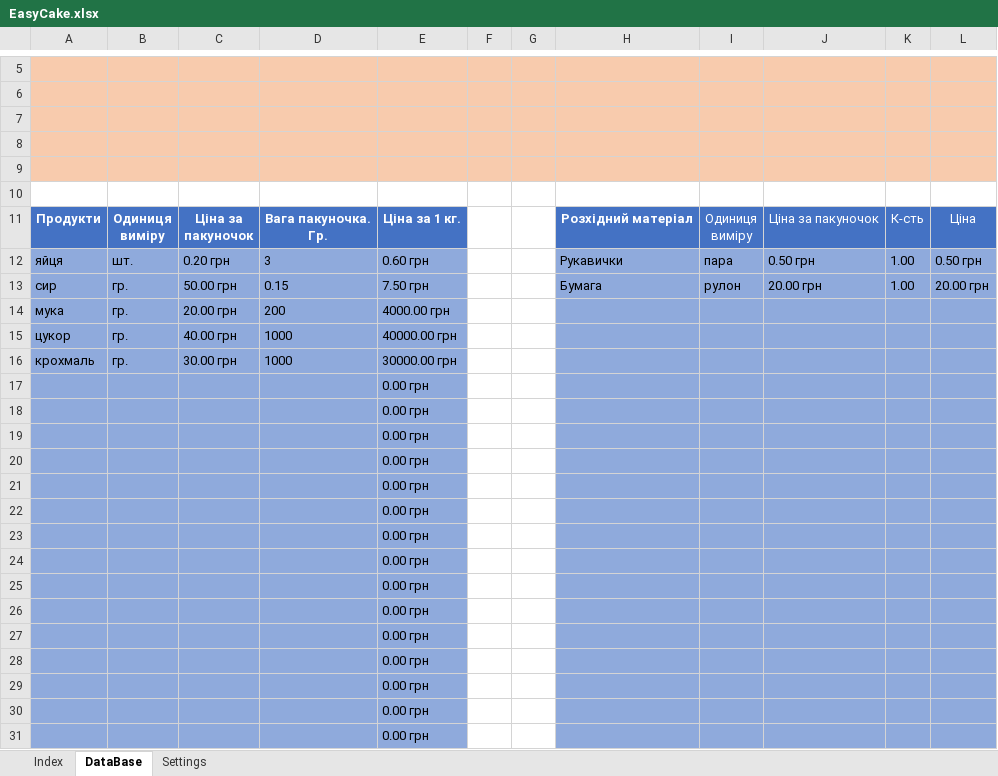
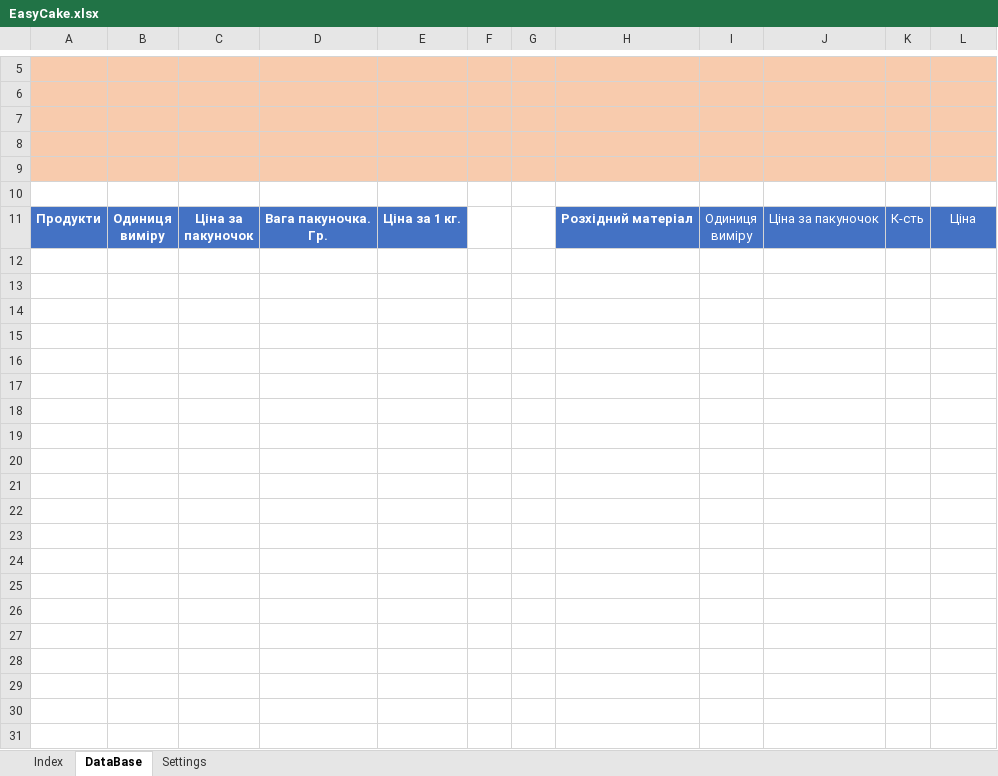
Before and after one commit to SergiyBorshchov/EasyCake, an Excel workbook: EasyCake.xlsx, sheet DataBase, drawn as a sheet; only a part is shown, gaps mark what is left out; values as stored, in another font and other column widths than the file's, no borders; charts and pictures and table styles not drawn; the diff covers the shown part only; the diff names each change by its address in the sheet, - before the commit and + after, or states it on an @@ line.

Commit message:
Add files via upload

```diff
--- a/EasyCake.xlsx (sheet DataBase)
+++ b/EasyCake.xlsx (sheet DataBase)
-row 12: яйця | шт. | 0.20 грн | 3 | 0.60 грн |  |  | Рукавички | пара | 0.50 грн | 1.00 | 0.50 грн
-row 13: сир | гр. | 50.00 грн | 0.15 | 7.50 грн |  |  | Бумага | рулон | 20.00 грн | 1.00 | 20.00 грн
-row 14: мука | гр. | 20.00 грн | 200 | 4000.00 грн
-row 15: цукор | гр. | 40.00 грн | 1000 | 40000.00 грн
-row 16: крохмаль | гр. | 30.00 грн | 1000 | 30000.00 грн
-row 17:  |  |  |  | 0.00 грн
-row 18:  |  |  |  | 0.00 грн
-row 19:  |  |  |  | 0.00 грн
-row 20:  |  |  |  | 0.00 грн
-row 21:  |  |  |  | 0.00 грн
-row 22:  |  |  |  | 0.00 грн
-row 23:  |  |  |  | 0.00 грн
-row 24:  |  |  |  | 0.00 грн
-row 25:  |  |  |  | 0.00 грн
-row 26:  |  |  |  | 0.00 грн
-row 27:  |  |  |  | 0.00 грн
-row 28:  |  |  |  | 0.00 грн
-row 29:  |  |  |  | 0.00 грн
-row 30:  |  |  |  | 0.00 грн
-row 31:  |  |  |  | 0.00 грн
```
Also changed, not shown: 422 removed rows elsewhere in this sheet, sheet Index, charts or pictures.
